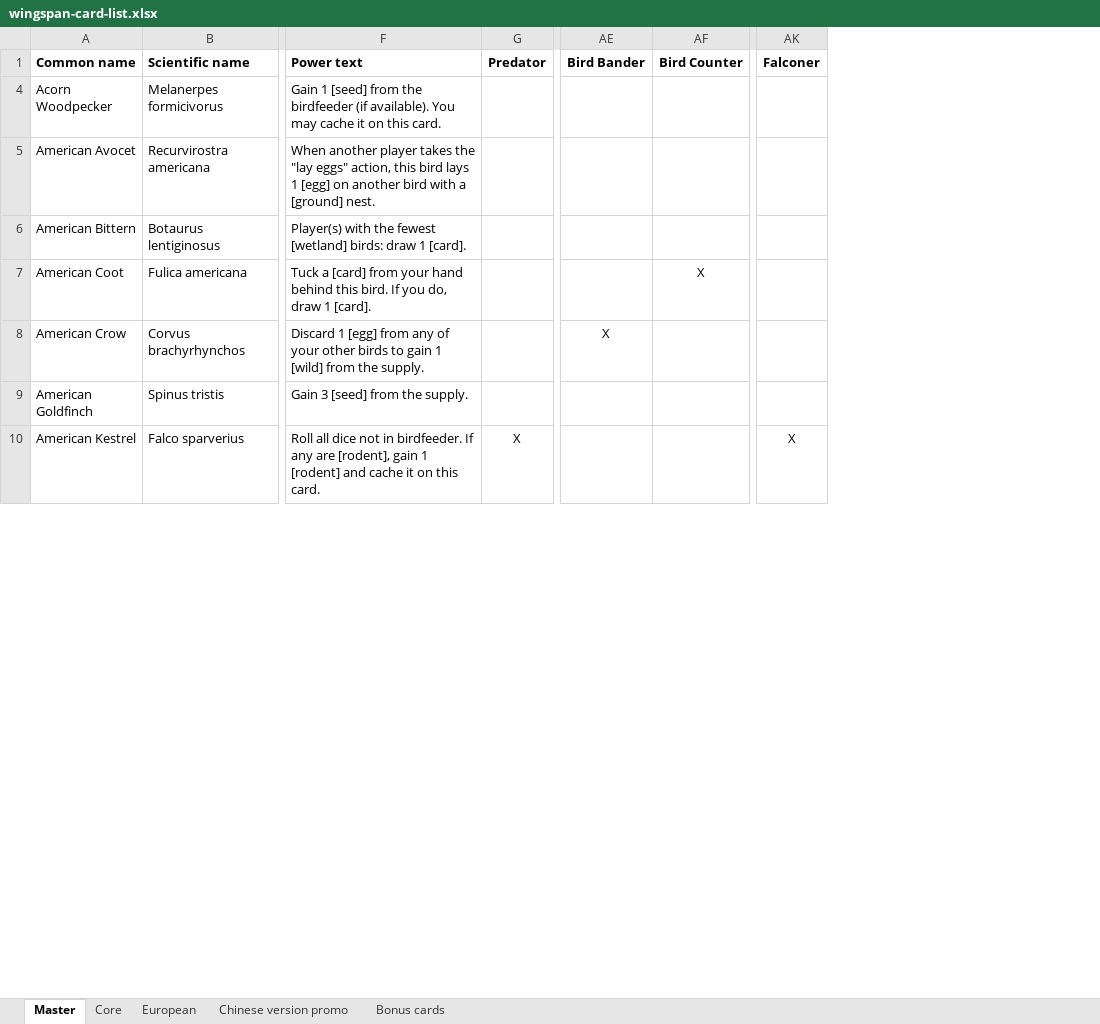
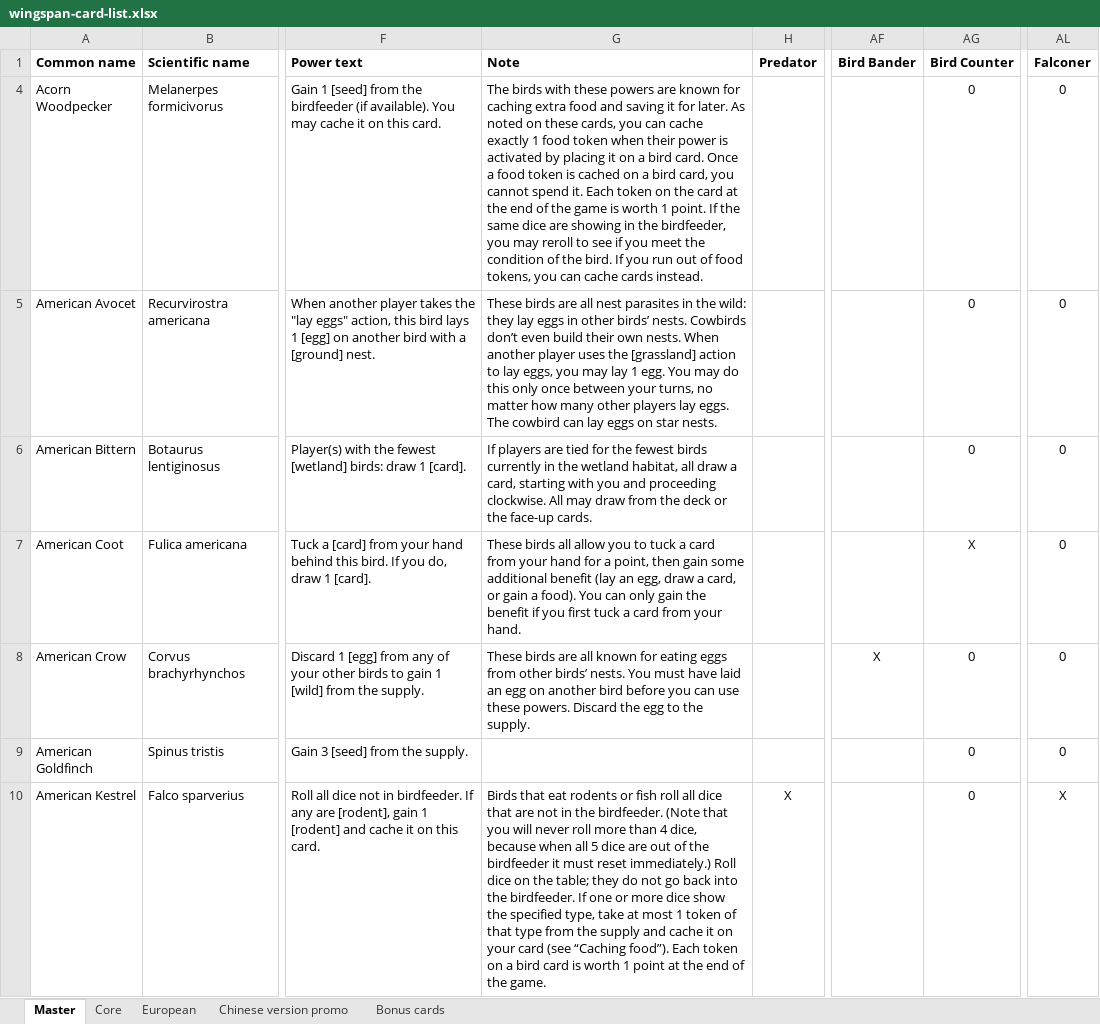
Before and after one commit to navarog/wingsearch, an Excel workbook: scripts/wingspan-card-list.xlsx, sheet Master, drawn as a sheet; only a part is shown, gaps mark what is left out; values as stored, in another font and other column widths than the file's, no borders; charts and pictures and conditional formats not drawn; addresses are those after the commit; the diff covers the shown part only; the diff names each change by its address in the sheet, - before the commit and + after, or states it on an @@ line.

Commit message:
Add notes from appendix to data

```diff
--- a/scripts/wingspan-card-list.xlsx (sheet Master)
+++ b/scripts/wingspan-card-list.xlsx (sheet Master)
+column G (Note), rows 4-10: The birds with these powers are known for caching extra food and saving it for later. As noted on these cards, you can cache exactly 1 food token when their power is activated by placing it on a bird card. Once a food token is cached on a bird card, you cannot spend it. Each token on the card at the end of the game is worth 1 point. If the same dice are showing in the birdfeeder, you may reroll to see if you meet the condition of the bird. If you run out of food tokens, you can cache cards instead. | These birds are all nest parasites in the wild: they lay eggs in other birds’ nests. Cowbirds don’t even build their own nests. When another player uses the [grassland] action to lay eggs, you may lay 1 egg. You may do this only once between your turns, no matter how many other players lay eggs. The cowbird can lay eggs on star nests. | If players are tied for the fewest birds currently in the wetland habitat, all draw a card, starting with you and proceeding clockwise. All may draw from the deck or the face-up cards. | These birds all allow you to tuck a card from your hand for a point, then gain some additional benefit (lay an egg, draw a card, or gain a food). You can only gain the benefit if you first tuck a card from your hand. | These birds are all known for eating eggs from other birds’ nests. You must have laid an egg on another bird before you can use these powers. Discard the egg to the supply. |  | Birds that eat rodents or fish roll all dice that are not in the birdfeeder. (Note that you will never roll more than 4 dice, because when all 5 dice are out of the birdfeeder it must reset immediately.) Roll dice on the table; they do not go back into the birdfeeder. If one or more dice show the specified type, take at most 1 token of that type from the supply and cache it on your card (see “Caching food”). Each token on a bird card is worth 1 point at the end of the game.
-AG4:AG6 (Bird Counter): (empty)
+AG4:AG6 (Bird Counter): 0
-AL4:AL9 (Falconer): (empty)
+AL4:AL9 (Falconer): 0
-AG8:AG10 (Bird Counter): (empty)
+AG8:AG10 (Bird Counter): 0
```
Also changed, not shown: 441 edited cells elsewhere in this sheet, sheet Core, sheet European, sheet Bonus cards, sheet Chinese version promo, formulas that keep their value, hidden cells, charts or pictures, 5 other files.
